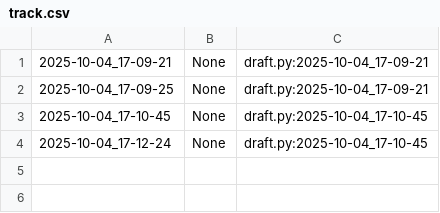
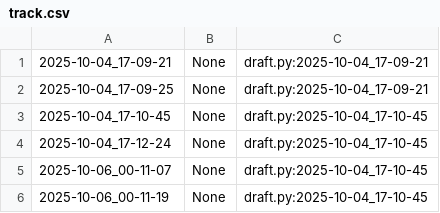
Before and after one commit to qxcode-course/poo-rc-fup-Eduardoe239, a CSV file: poo/.tko/track/carro/track.csv, drawn as a sheet; the diff names each change by its address in the sheet, - before the commit and + after, or states it on an @@ line.

```diff
--- a/poo/.tko/track/carro/track.csv
+++ b/poo/.tko/track/carro/track.csv
+row 5: 2025-10-06_00-11-07 | None | draft.py:2025-10-04_17-10-45
+row 6: 2025-10-06_00-11-19 | None | draft.py:2025-10-04_17-10-45
```
Also changed, not shown: 13 other files.
